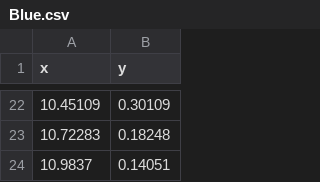
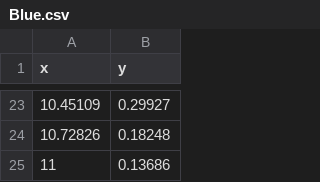
Before and after one commit to AguilarAngel9/Plant-Growth-Cycle-based-on-geospatial-data, a CSV file: NDVI_CHARTS/Blue.csv, drawn as a sheet; only a part is shown, gaps mark what is left out; the diff covers the shown part only.

```diff
--- a/NDVI_CHARTS/Blue.csv
+++ b/NDVI_CHARTS/Blue.csv
@@ -22,3 +23,3 @@ x, y
-10.45109, 0.30109
-10.72283, 0.18248
-10.9837, 0.14051
+10.45109,0.29927
+10.72826,0.18248
+11,0.13686
```
Also changed, not shown: 14 added rows, 13 removed rows and 7 edited cells elsewhere in this file, NDVI_CHARTS/Green.csv, NDVI_CHARTS/Orange.csv, 1 other file.
